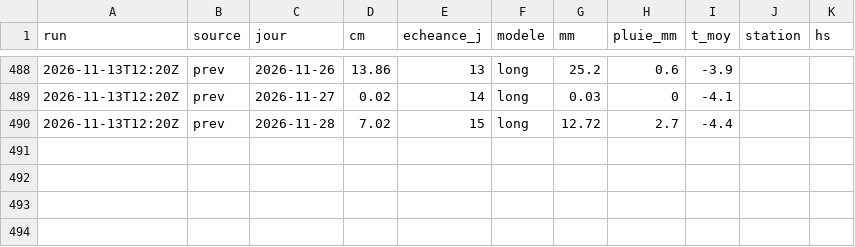
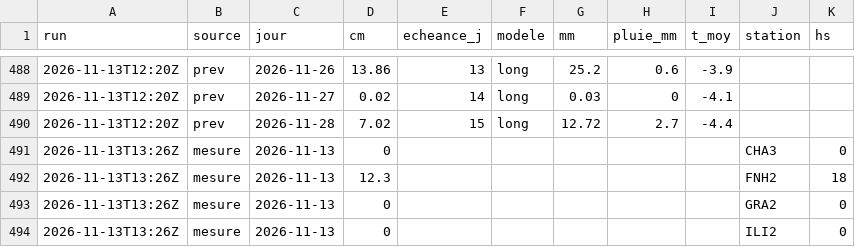
Before and after one commit to gregorysticher/meteo-alert, a CSV file: data/neige.csv, drawn as a sheet; only a part is shown, gaps mark what is left out; the diff names each change by its address in the sheet, - before the commit and + after, or states it on an @@ line.

Commit message:
chore: neige fraîche notifiée / journal neige [skip ci]

```diff
--- a/data/neige.csv
+++ b/data/neige.csv
+row 491: 2026-11-13T13:26Z | mesure | 2026-11-13 | 0 |  |  |  |  |  | CHA3 | 0
+row 492: 2026-11-13T13:26Z | mesure | 2026-11-13 | 12.3 |  |  |  |  |  | FNH2 | 18
+row 493: 2026-11-13T13:26Z | mesure | 2026-11-13 | 0 |  |  |  |  |  | GRA2 | 0
+row 494: 2026-11-13T13:26Z | mesure | 2026-11-13 | 0 |  |  |  |  |  | ILI2 | 0
```
